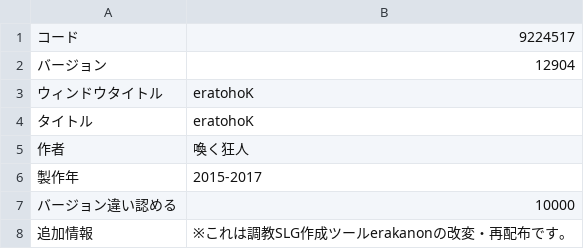
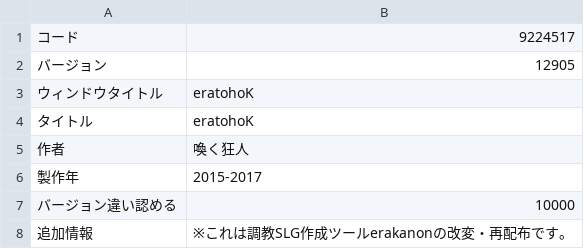
Before and after one commit to Neverfunk/tk_zhenghe_strong, a CSV file: CSV/GameBase.csv, drawn as a sheet.

```diff
--- a/CSV/GameBase.csv
+++ b/CSV/GameBase.csv
@@ -1,3 +1,3 @@
 コード,9224517
-バージョン,12904
+バージョン,12905
 ウィンドウタイトル,eratohoK
```
Also changed, not shown: resources/Face.csv, 15 other files.
